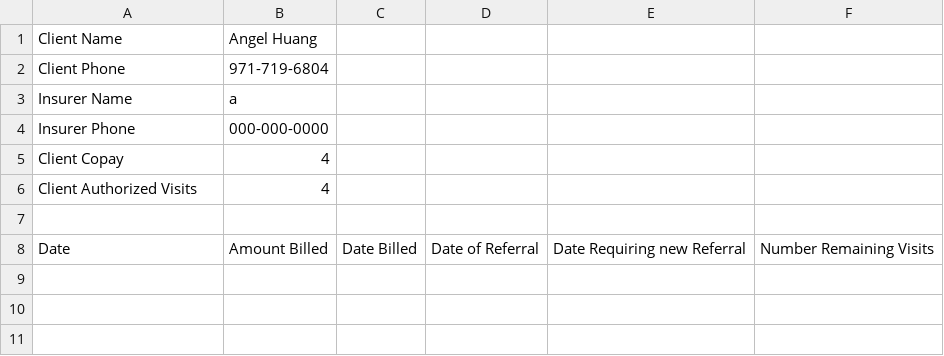
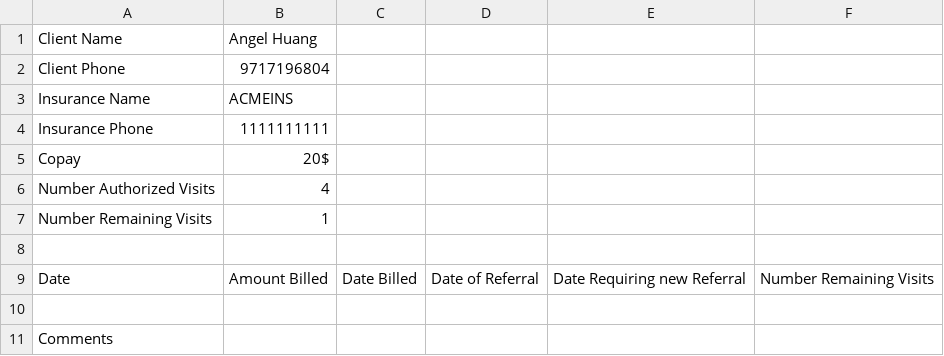
Before and after one commit to Gold-Leader/RegisterCMD, a CSV file: customer_data/971-719-6804_Angel Huang.csv, drawn as a sheet.

```diff
--- a/customer_data/971-719-6804_Angel Huang.csv
+++ b/customer_data/971-719-6804_Angel Huang.csv
@@ -1,8 +1,11 @@
 Client Name,Angel Huang
-Client Phone,971-719-6804
-Insurer Name,a
-Insurer Phone,000-000-0000
-Client Copay,4
-Client Authorized Visits,4
+Client Phone,9717196804
+Insurance Name,ACMEINS
+Insurance Phone,1111111111
+Copay,20$
+Number Authorized Visits,4
+Number Remaining Visits,1
 
 Date,Amount Billed,Date Billed,Date of Referral,Date Requiring new Referral,Number Remaining Visits
+
+Comments
```
Also changed, not shown: 1 other file.
